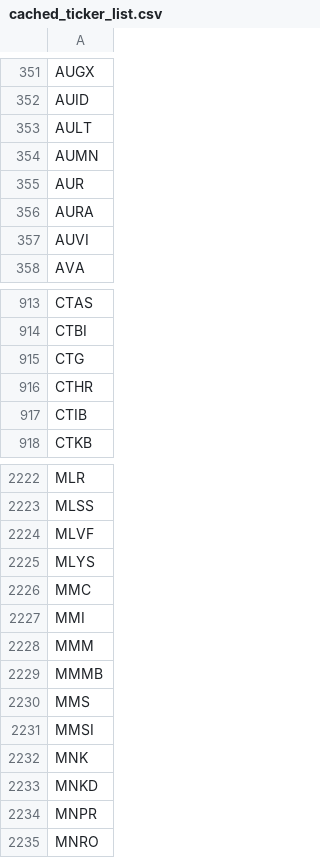
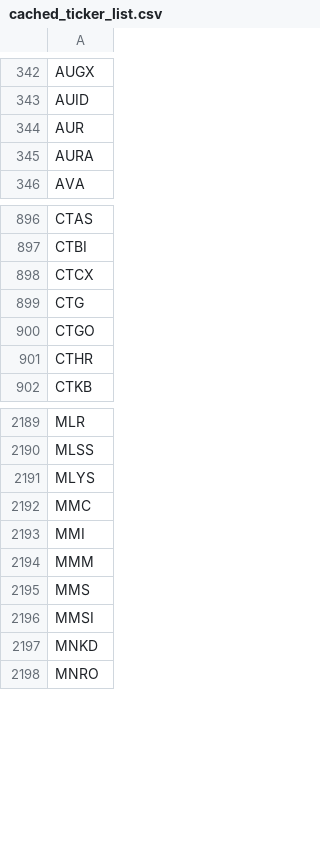
Before and after one commit to greenmtnboy/py-portfolio-index, a CSV file: py_portfolio_index/bin/cached_ticker_list.csv, drawn as a sheet; only a part is shown, gaps mark what is left out; removed rows and columns are numbered as before the commit, all else as after; the diff covers the shown part only; the diff names each change by its address in the sheet, - before the commit and + after, or states it on an @@ line.

```diff
--- a/py_portfolio_index/bin/cached_ticker_list.csv
+++ b/py_portfolio_index/bin/cached_ticker_list.csv
-row 353: AULT
-row 354: AUMN
-row 357: AUVI
+row 898: CTCX
+row 900: CTGO
-row 917: CTIB
-row 2224: MLVF
-row 2229: MMMB
-row 2232: MNK
-row 2234: MNPR
```
Also changed, not shown: 46 added rows, 119 removed rows and 7 edited cells elsewhere in this file, 45 other files.
